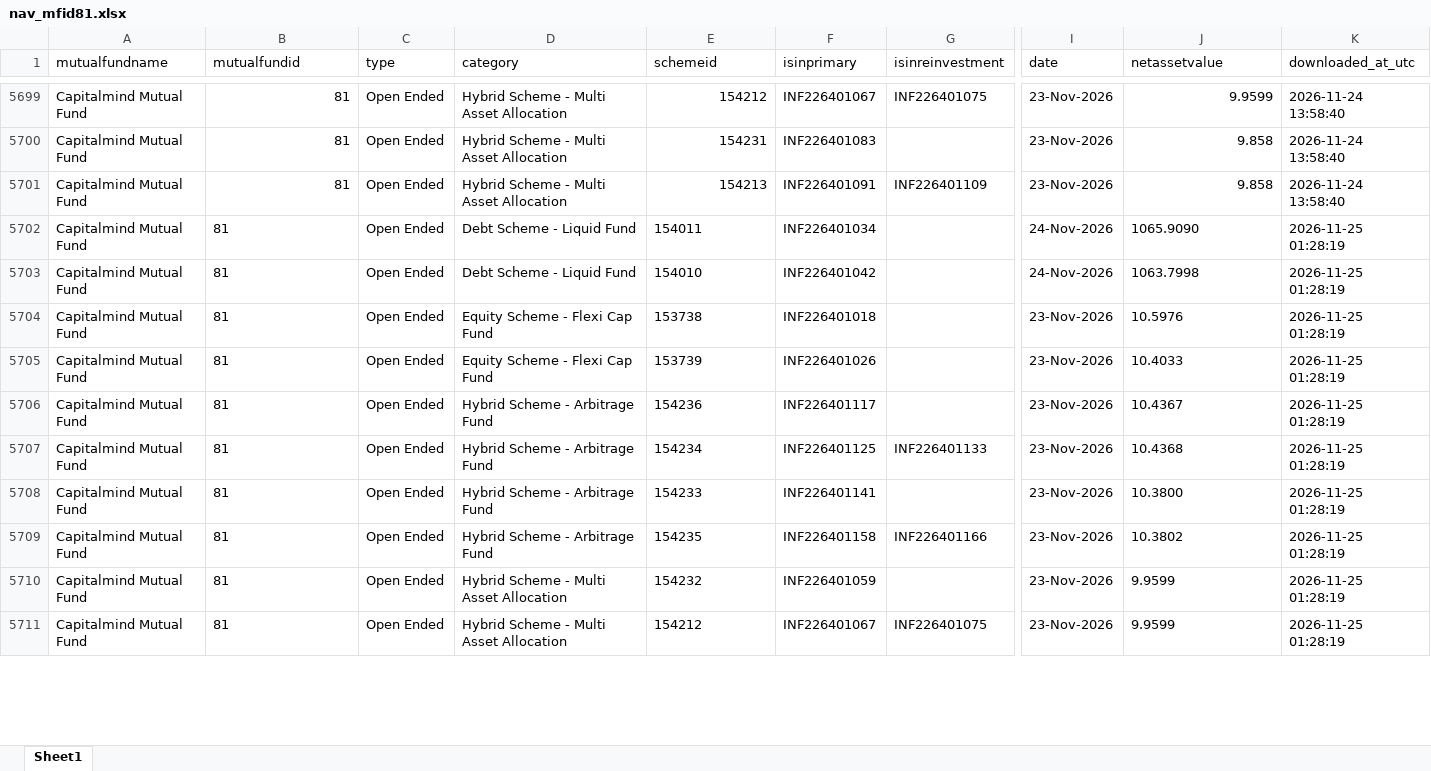
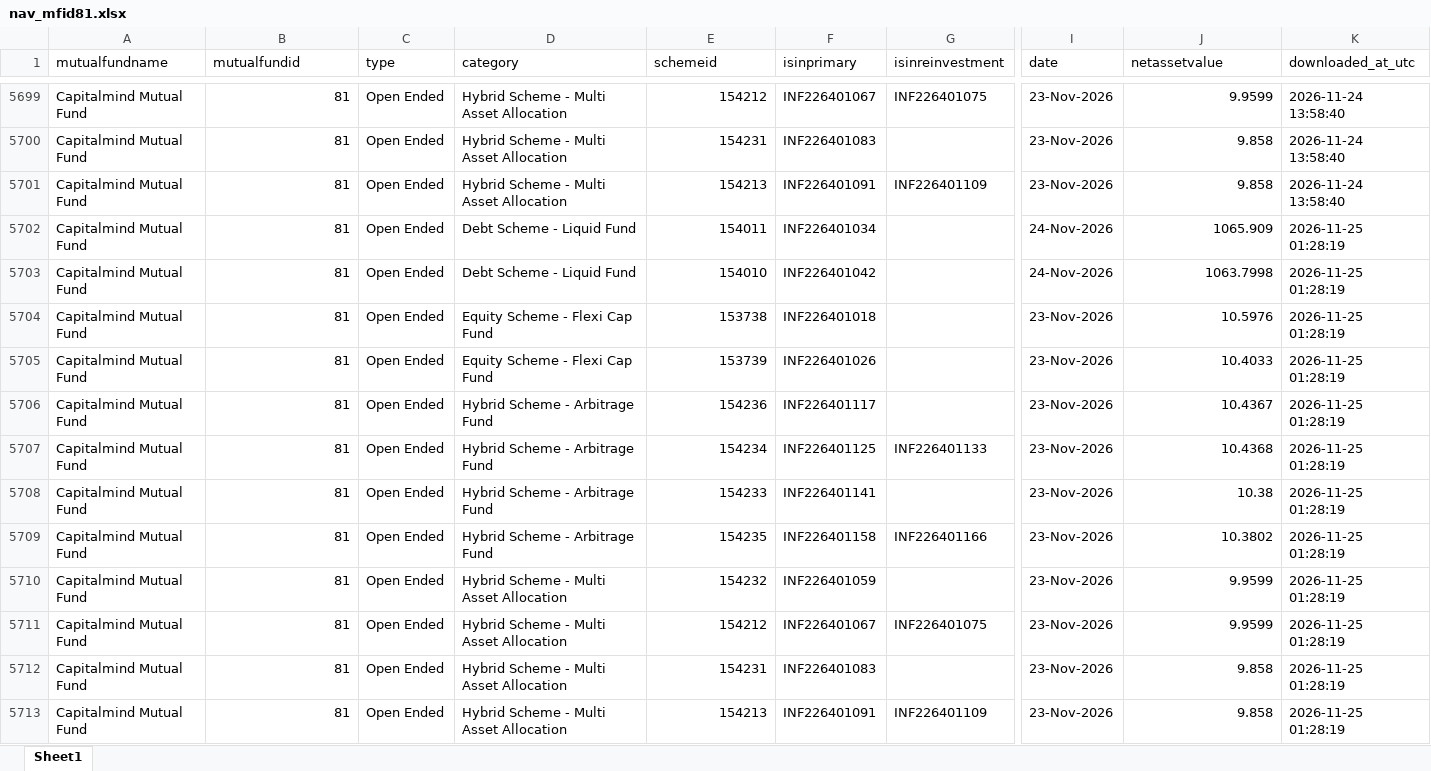
Before and after one commit to ravi-capitalmindmf/dailynavupdate, an Excel workbook: nav_history/nav_mfid81.xlsx, sheet Sheet1, drawn as a sheet; only a part is shown, gaps mark what is left out; values as stored, in another font and other column widths than the file's, no borders; rows hold the shown columns only; the diff covers the shown part only; the diff names each change by its address in the sheet, - before the commit and + after, or states it on an @@ line.

```diff
--- a/nav_history/nav_mfid81.xlsx (sheet Sheet1)
+++ b/nav_history/nav_mfid81.xlsx (sheet Sheet1)
-B5702:B5711 alignment: left
+B5702:B5711 alignment: right
-E5702:E5711 alignment: left
+E5702:E5711 alignment: right
-J5702 (netassetvalue): 1065.9090
+J5702 (netassetvalue): 1065.909
-J5703:J5707 alignment: left
+J5703:J5707 alignment: right
-J5708 (netassetvalue): 10.3800
+J5708 (netassetvalue): 10.38
-J5709:J5711 alignment: left
+J5709:J5711 alignment: right
+row 5712: Capitalmind Mutual Fund | 81 | Open Ended | Hybrid Scheme - Multi Asset Allocation | 154231 | INF226401083 |  | 23-Nov-2026 | 9.858 | 2026-11-25 01:28:19
+row 5713: Capitalmind Mutual Fund | 81 | Open Ended | Hybrid Scheme - Multi Asset Allocation | 154213 | INF226401091 | INF226401109 | 23-Nov-2026 | 9.858 | 2026-11-25 01:28:19
```
Also changed, not shown: 10 added rows and 2 edited cells elsewhere in this sheet.
